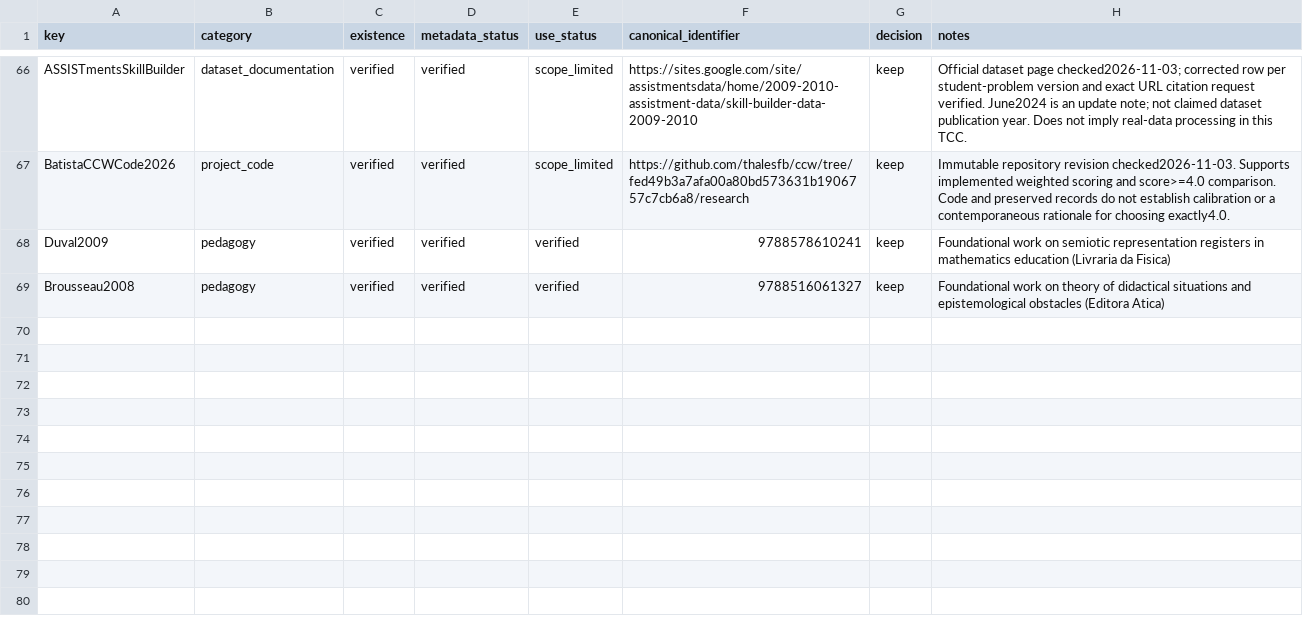
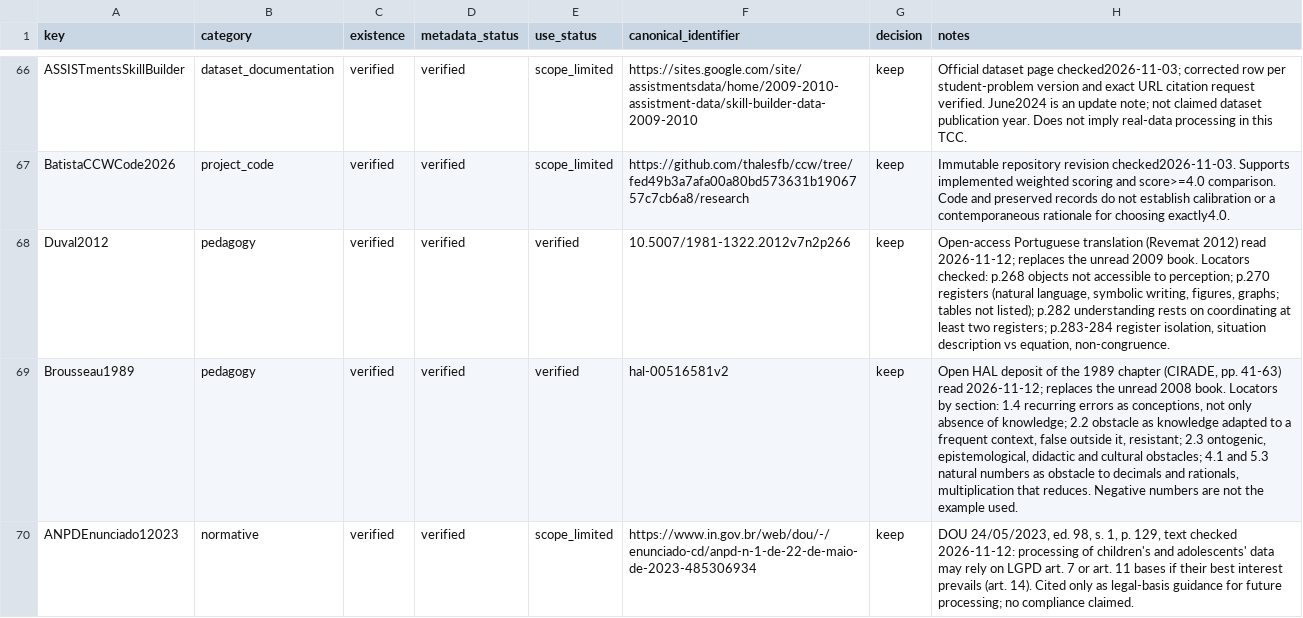
Before and after one commit to thalesfb/ccw, a CSV file: research/data/reference_audit.csv, drawn as a sheet; only a part is shown, gaps mark what is left out.

```diff
--- a/research/data/reference_audit.csv
+++ b/research/data/reference_audit.csv
@@ -67,3 +67,4 @@ ASSISTmentsSkillBuilder,dataset_documentation,verified,verified,scope_limited,ht
 BatistaCCWCode2026,project_code,verified,verified,scope_limited,https://github.com/thalesfb/ccw/tree/fed49b3a7afa00a80bd573631b1906757c7cb6a8/research,keep,Immutable repository revision checked2026-11-03. Supports implemented weighted scoring and score>=4.0 comparison. Code and preserved records do not establish calibration or a contemporaneous rationale for choosing exactly4.0.
-Duval2009,pedagogy,verified,verified,verified,9788578610241,keep,Foundational work on semiotic representation registers in mathematics education (Livraria da Fisica)
-Brousseau2008,pedagogy,verified,verified,verified,9788516061327,keep,Foundational work on theory of didactical situations and epistemological obstacles (Editora Atica)
+Duval2012,pedagogy,verified,verified,verified,10.5007/1981-1322.2012v7n2p266,keep,"Open-access Portuguese translation (Revemat 2012) read 2026-11-12; replaces the unread 2009 book. Locators checked: p.268 objects not accessible to perception; p.270 registers (natural language, symbolic writing, figures, graphs; tables not listed); p.282 understanding rests on coordinating at least two registers; p.283-284 register isolation, situation description vs equation, non-congruence."
+Brousseau1989,pedagogy,verified,verified,verified,hal-00516581v2,keep,"Open HAL deposit of the 1989 chapter (CIRADE, pp. 41-63) read 2026-11-12; replaces the unread 2008 book. Locators by section: 1.4 recurring errors as conceptions, not only absence of knowledge; 2.2 obstacle as knowledge adapted to a frequent context, false outside it, resistant; 2.3 ontogenic, epistemological, didactic and cultural obstacles; 4.1 and 5.3 natural numbers as obstacle to decimals and rationals, multiplication that reduces. Negative numbers are not the example used."
+ANPDEnunciado12023,normative,verified,verified,scope_limited,https://www.in.gov.br/web/dou/-/enunciado-cd/anpd-n-1-de-22-de-maio-de-2023-485306934,keep,"DOU 24/05/2023, ed. 98, s. 1, p. 129, text checked 2026-11-12: processing of children's and adolescents' data may rely on LGPD art. 7 or art. 11 bases if their best interest prevails (art. 14). Cited only as legal-basis guidance for future processing; no compliance claimed."
```
Also changed, not shown: 23 other files.
